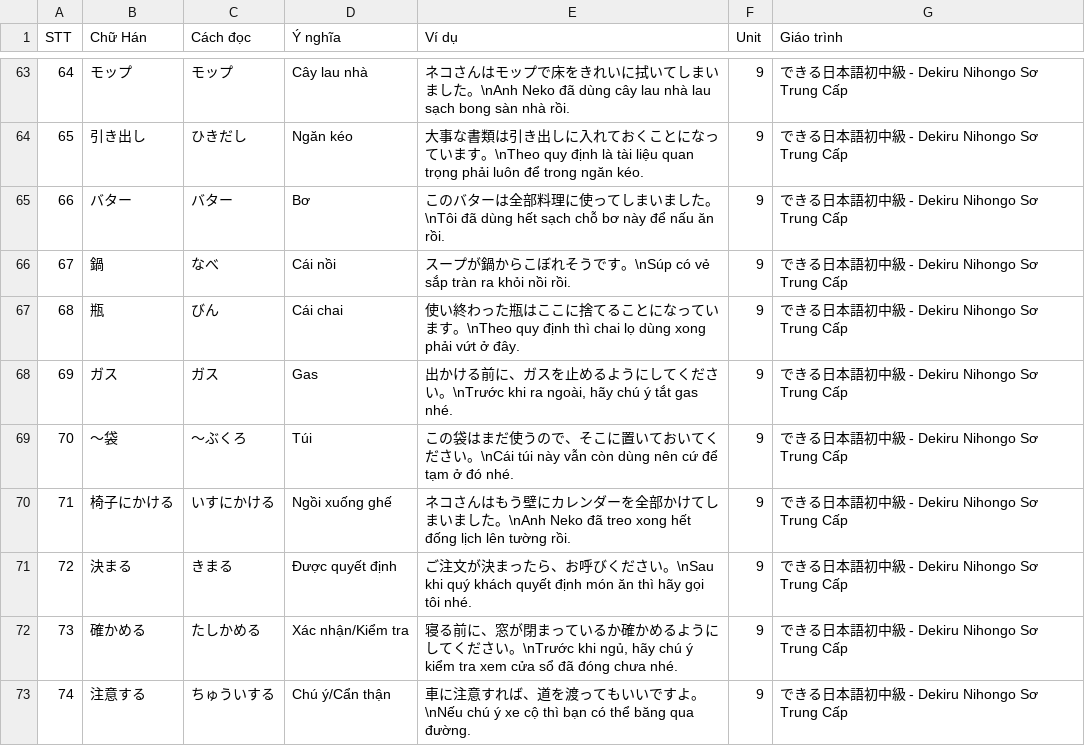
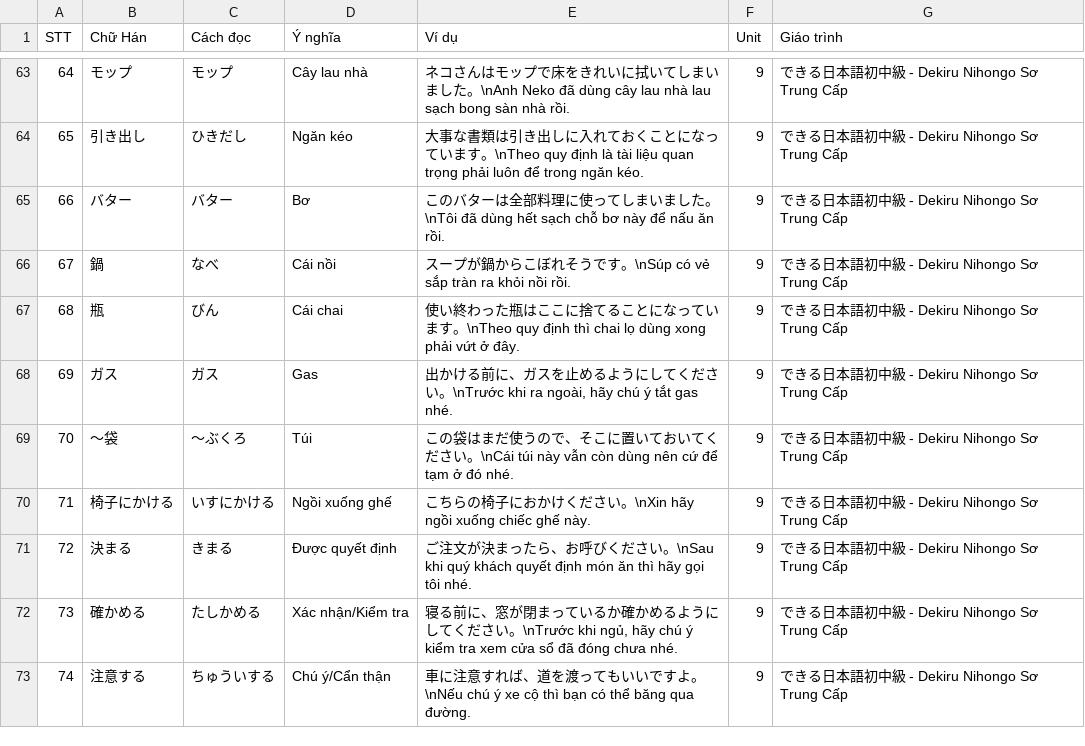
Before and after one commit to Nha-cua-Cao/JP-learning-tools, a TSV file: BlazeCard/Dekiru2/Unit0009.tsv, drawn as a sheet; only a part is shown, gaps mark what is left out; the diff covers the shown part only.

```diff
--- a/BlazeCard/Dekiru2/Unit0009.tsv
+++ b/BlazeCard/Dekiru2/Unit0009.tsv
@@ -69,3 +69,3 @@ STT	Chữ Hán	Cách đọc	Ý nghĩa	Ví dụ	Unit	Giáo trình
 70	～袋	～ぶくろ	Túi	この袋はまだ使うので、そこに置いておいてください。\nCái túi này vẫn còn dùng nên cứ để tạm ở đó nhé.	9	できる日本語初中級 - Dekiru Nihongo Sơ Trung Cấp
-71	椅子にかける	いすにかける	Ngồi xuống ghế	ネコさんはもう壁にカレンダーを全部かけてしまいました。\nAnh Neko đã treo xong hết đống lịch lên tường rồi.	9	できる日本語初中級 - Dekiru Nihongo Sơ Trung Cấp
+71	椅子にかける	いすにかける	Ngồi xuống ghế	こちらの椅子におかけください。\nXin hãy ngồi xuống chiếc ghế này.	9	できる日本語初中級 - Dekiru Nihongo Sơ Trung Cấp
 72	決まる	きまる	Được quyết định	ご注文が決まったら、お呼びください。\nSau khi quý khách quyết định món ăn thì hãy gọi tôi nhé.	9	できる日本語初中級 - Dekiru Nihongo Sơ Trung Cấp
```
Also changed, not shown: 20 edited cells elsewhere in this file.
